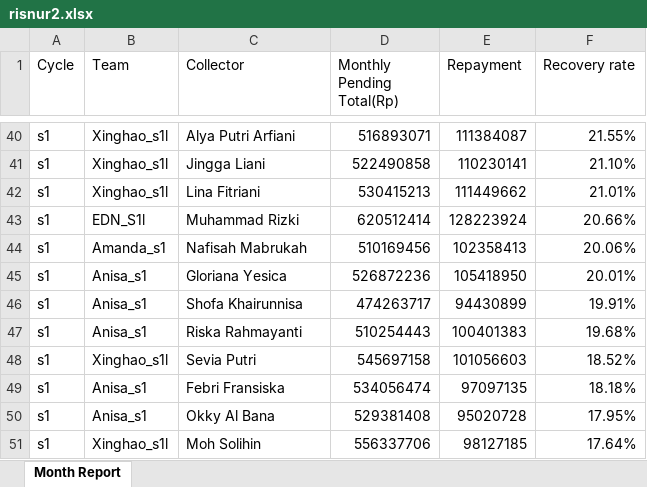
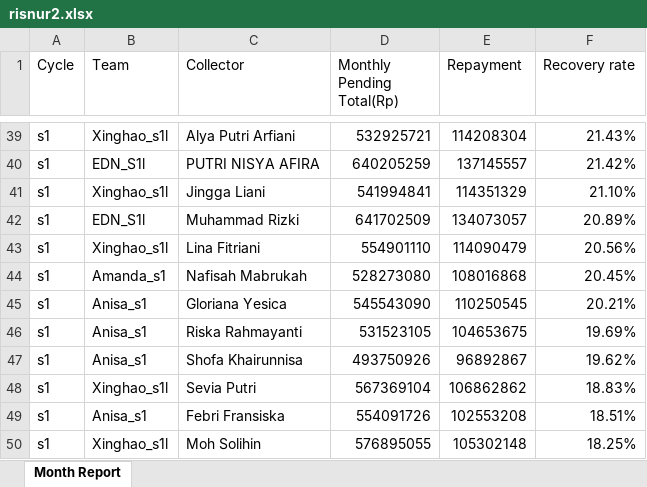
Before and after one commit to hansyahm99/report_s1, an Excel workbook: risnur2.xlsx, sheet Month Report, drawn as a sheet; only a part is shown, gaps mark what is left out; values as stored, in another font and other column widths than the file's, no borders; removed rows and columns are numbered as before the commit, all else as after; the diff covers the shown part only; the diff names each change by its address in the sheet, - before the commit and + after, or states it on an @@ line.

```diff
--- a/risnur2.xlsx (sheet Month Report)
+++ b/risnur2.xlsx (sheet Month Report)
-D39 (Monthly Pending Total(Rp)): 516893071
+D39 (Monthly Pending Total(Rp)): 532925721
-E39 (Repayment): 111384087
+E39 (Repayment): 114208304
-F39 (Recovery rate): 21.55%
+F39 (Recovery rate): 21.43%
+row 40: s1 | EDN_S1l | PUTRI NISYA AFIRA | 640205259 | 137145557 | 21.42%
-D41 (Monthly Pending Total(Rp)): 522490858
+D41 (Monthly Pending Total(Rp)): 541994841
-E41 (Repayment): 110230141
+E41 (Repayment): 114351329
-row 42: s1 | Xinghao_s1l | Lina Fitriani | 530415213 | 111449662 | 21.01%
-D42 (Monthly Pending Total(Rp)): 620512414
+D42 (Monthly Pending Total(Rp)): 641702509
-E42 (Repayment): 128223924
+E42 (Repayment): 134073057
-F42 (Recovery rate): 20.66%
+F42 (Recovery rate): 20.89%
+row 43: s1 | Xinghao_s1l | Lina Fitriani | 554901110 | 114090479 | 20.56%
-D44 (Monthly Pending Total(Rp)): 510169456
+D44 (Monthly Pending Total(Rp)): 528273080
-E44 (Repayment): 102358413
+E44 (Repayment): 108016868
-F44 (Recovery rate): 20.06%
+F44 (Recovery rate): 20.45%
-D45 (Monthly Pending Total(Rp)): 526872236
+D45 (Monthly Pending Total(Rp)): 545543090
-E45 (Repayment): 105418950
+E45 (Repayment): 110250545
-F45 (Recovery rate): 20.01%
+F45 (Recovery rate): 20.21%
-row 46: s1 | Anisa_s1 | Shofa Khairunnisa | 474263717 | 94430899 | 19.91%
-D46 (Monthly Pending Total(Rp)): 510254443
+D46 (Monthly Pending Total(Rp)): 531523105
-E46 (Repayment): 100401383
+E46 (Repayment): 104653675
-F46 (Recovery rate): 19.68%
+F46 (Recovery rate): 19.69%
+row 47: s1 | Anisa_s1 | Shofa Khairunnisa | 493750926 | 96892867 | 19.62%
-D48 (Monthly Pending Total(Rp)): 545697158
+D48 (Monthly Pending Total(Rp)): 567369104
-E48 (Repayment): 101056603
+E48 (Repayment): 106862862
-F48 (Recovery rate): 18.52%
+F48 (Recovery rate): 18.83%
-D49 (Monthly Pending Total(Rp)): 534056474
+D49 (Monthly Pending Total(Rp)): 554091726
-E49 (Repayment): 97097135
+E49 (Repayment): 102553208
-F49 (Recovery rate): 18.18%
+F49 (Recovery rate): 18.51%
-row 50: s1 | Anisa_s1 | Okky Al Bana | 529381408 | 95020728 | 17.95%
-D50 (Monthly Pending Total(Rp)): 556337706
+D50 (Monthly Pending Total(Rp)): 576895055
-E50 (Repayment): 98127185
+E50 (Repayment): 105302148
-F50 (Recovery rate): 17.64%
+F50 (Recovery rate): 18.25%
```
Also changed, not shown: 16 added rows, 16 removed rows and 72 edited cells elsewhere in this sheet, formulas that keep their value, nurlita2.xlsx, riska2.xlsx, 1 other file.
